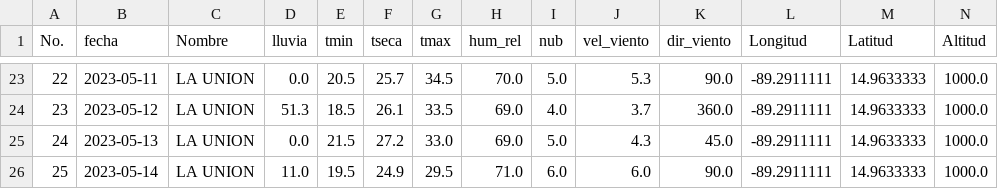
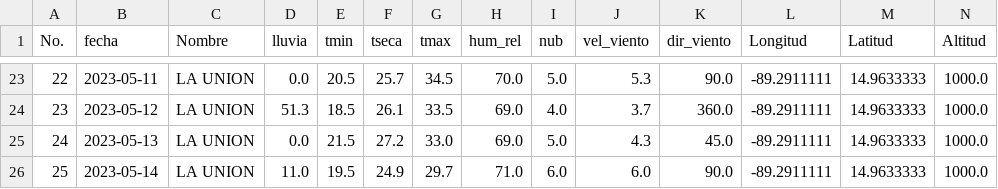
Before and after one commit to Climatologia-INSIVUMEH/monthly_data_by_station_csv, a CSV file: outputcsv/LA UNION.csv, drawn as a sheet; only a part is shown, gaps mark what is left out.

```diff
--- a/outputcsv/LA UNION.csv
+++ b/outputcsv/LA UNION.csv
@@ -25,2 +25,2 @@ No.,fecha,Nombre,lluvia,tmin,tseca,tmax,hum_rel,nub,vel_viento,dir_viento,Longit
 24,2023-05-13,LA UNION,0.0,21.5,27.2,33.0,69.0,5.0,4.3,45.0,-89.2911111,14.9633333,1000.0
-25,2023-05-14,LA UNION,11.0,19.5,24.9,29.5,71.0,6.0,6.0,90.0,-89.2911111,14.9633333,1000.0
+25,2023-05-14,LA UNION,11.0,19.5,24.9,29.7,71.0,6.0,6.0,90.0,-89.2911111,14.9633333,1000.0
```
Also changed, not shown: outputcsv/SAN PEDRO AYAMPUC.csv.
